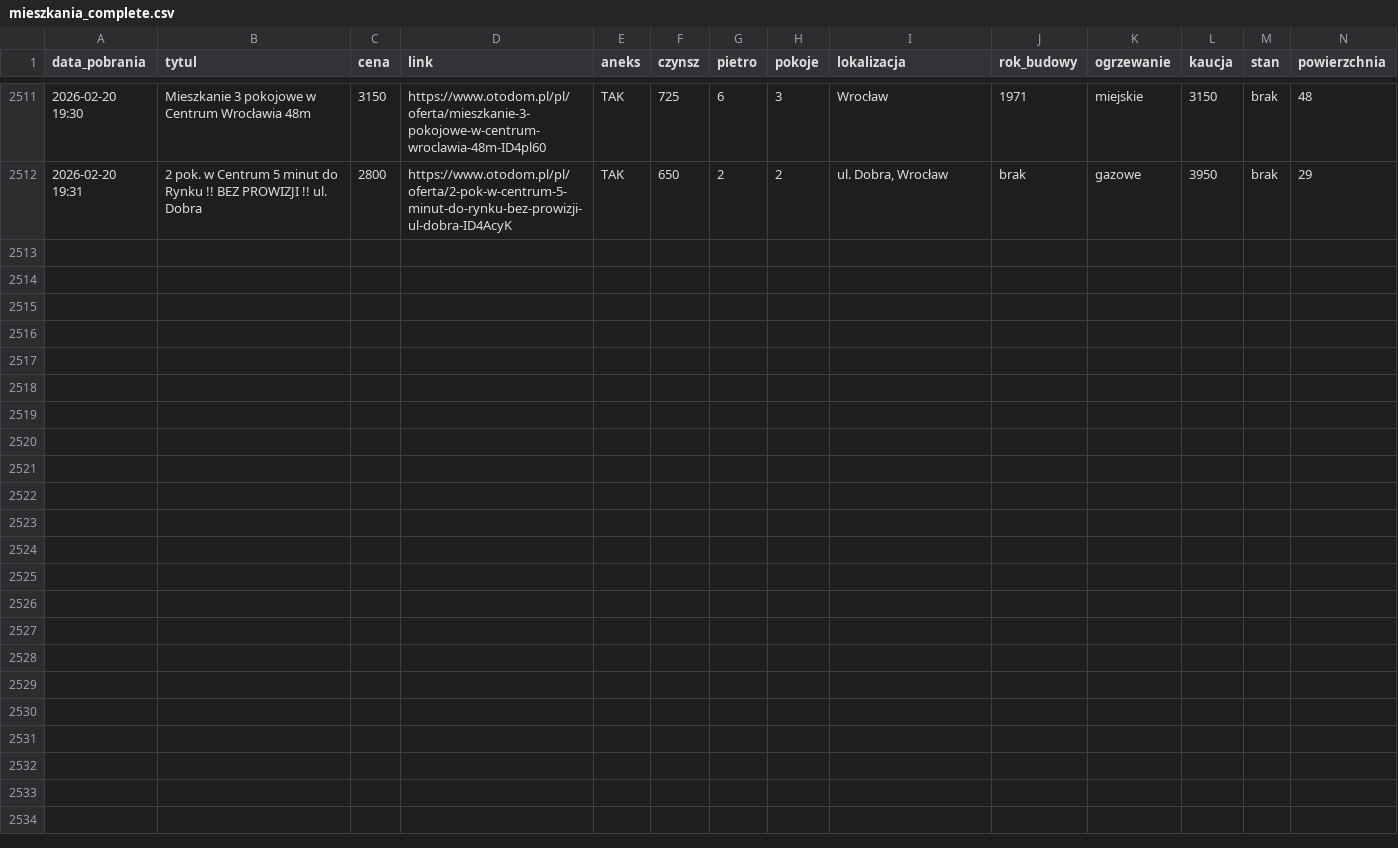
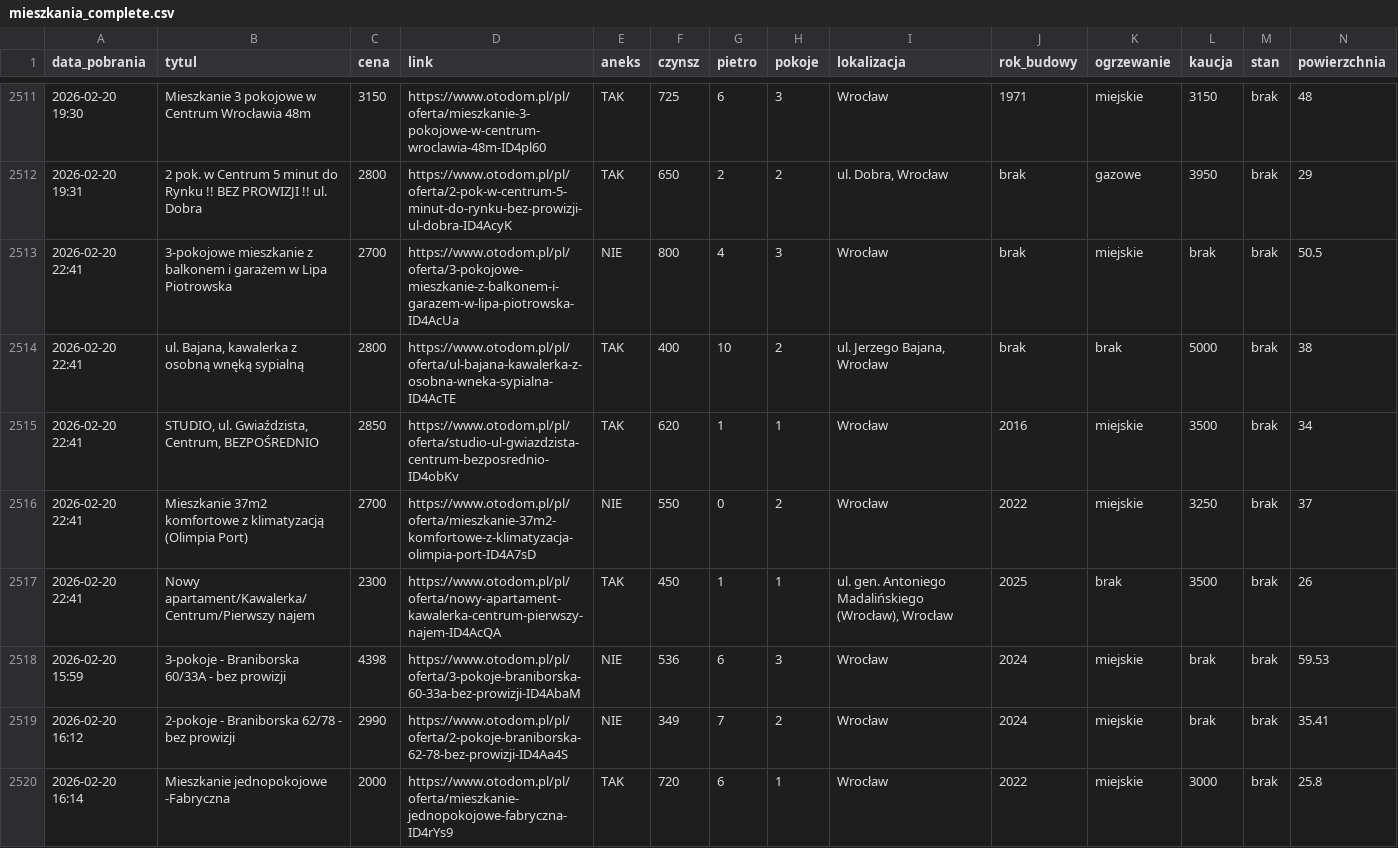
Before and after one commit to krybojda/scraping_wro, a CSV file: mieszkania_complete.csv, drawn as a sheet; only a part is shown, gaps mark what is left out; rows hold the shown columns only; the diff names each change by its address in the sheet, - before the commit and + after, or states it on an @@ line.

```diff
--- a/mieszkania_complete.csv
+++ b/mieszkania_complete.csv
+row 2513: 2026-02-20 22:41 | 3-pokojowe mieszkanie z balkonem i garażem w Lipa Piotrowska | 2700 | https://www.otodom.pl/pl/oferta/3-pokojowe-mieszkanie-z-balkonem-i-garazem-w-lipa-piotrowska-ID4AcUa | NIE | 800 | 4 | 3 | Wrocław | brak | miejskie | brak | brak | 50.5
+row 2514: 2026-02-20 22:41 | ul. Bajana, kawalerka z osobną wnęką sypialną | 2800 | https://www.otodom.pl/pl/oferta/ul-bajana-kawalerka-z-osobna-wneka-sypialna-ID4AcTE | TAK | 400 | 10 | 2 | ul. Jerzego Bajana, Wrocław | brak | brak | 5000 | brak | 38
+row 2515: 2026-02-20 22:41 | STUDIO, ul. Gwiaździsta, Centrum, BEZPOŚREDNIO | 2850 | https://www.otodom.pl/pl/oferta/studio-ul-gwiazdzista-centrum-bezposrednio-ID4obKv | TAK | 620 | 1 | 1 | Wrocław | 2016 | miejskie | 3500 | brak | 34
+row 2516: 2026-02-20 22:41 | Mieszkanie 37m2 komfortowe z klimatyzacją (Olimpia Port) | 2700 | https://www.otodom.pl/pl/oferta/mieszkanie-37m2-komfortowe-z-klimatyzacja-olimpia-port-ID4A7sD | NIE | 550 | 0 | 2 | Wrocław | 2022 | miejskie | 3250 | brak | 37
+row 2517: 2026-02-20 22:41 | Nowy apartament/Kawalerka/Centrum/Pierwszy najem | 2300 | https://www.otodom.pl/pl/oferta/nowy-apartament-kawalerka-centrum-pierwszy-najem-ID4AcQA | TAK | 450 | 1 | 1 | ul. gen. Antoniego Madalińskiego (Wrocław), Wrocław | 2025 | brak | 3500 | brak | 26
+row 2518: 2026-02-20 15:59 | 3-pokoje - Braniborska 60/33A - bez prowizji | 4398 | https://www.otodom.pl/pl/oferta/3-pokoje-braniborska-60-33a-bez-prowizji-ID4AbaM | NIE | 536 | 6 | 3 | Wrocław | 2024 | miejskie | brak | brak | 59.53
+row 2519: 2026-02-20 16:12 | 2-pokoje - Braniborska 62/78 - bez prowizji | 2990 | https://www.otodom.pl/pl/oferta/2-pokoje-braniborska-62-78-bez-prowizji-ID4Aa4S | NIE | 349 | 7 | 2 | Wrocław | 2024 | miejskie | brak | brak | 35.41
+row 2520: 2026-02-20 16:14 | Mieszkanie jednopokojowe -Fabryczna | 2000 | https://www.otodom.pl/pl/oferta/mieszkanie-jednopokojowe-fabryczna-ID4rYs9 | TAK | 720 | 6 | 1 | Wrocław | 2022 | miejskie | 3000 | brak | 25.8
```
Also changed, not shown: 1 other file.
